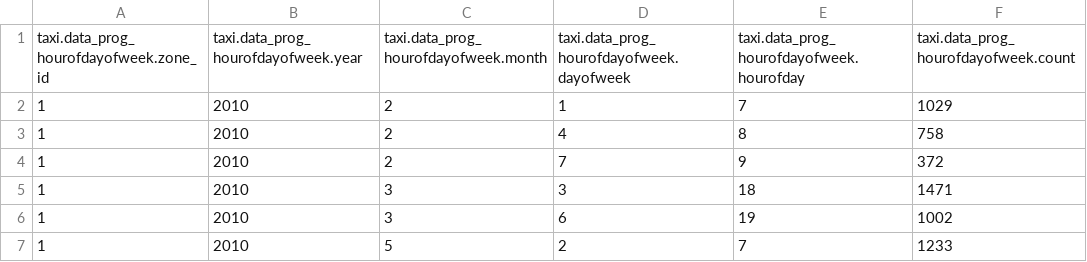
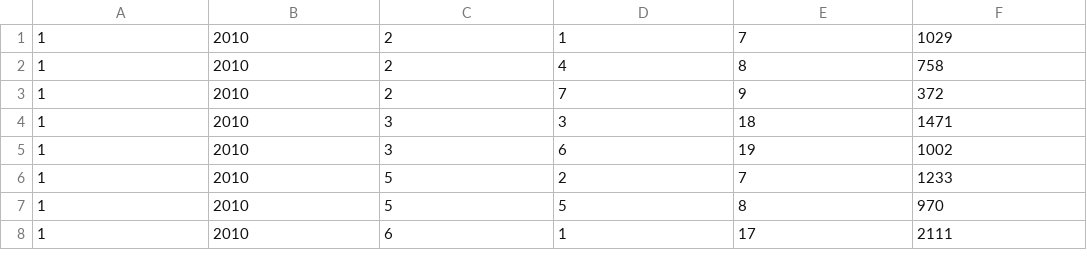
Before and after one commit to Giren/taxi, a CSV file: hourofdayofweek.csv, drawn as a sheet; only a part is shown; the shorter side is filled out with more unchanged rows; the diff names each change by its address in the sheet, - before the commit and + after, or states it on an @@ line.

```diff
--- a/hourofdayofweek.csv
+++ b/hourofdayofweek.csv
-row 1: taxi.data_prog_hourofdayofweek.zone_id | taxi.data_prog_hourofdayofweek.year | taxi.data_prog_hourofdayofweek.month | taxi.data_prog_hourofdayofweek.dayofweek | taxi.data_prog_hourofdayofweek.hourofday | taxi.data_prog_hourofdayofweek.count
```
Also changed, not shown: 1 other file.
